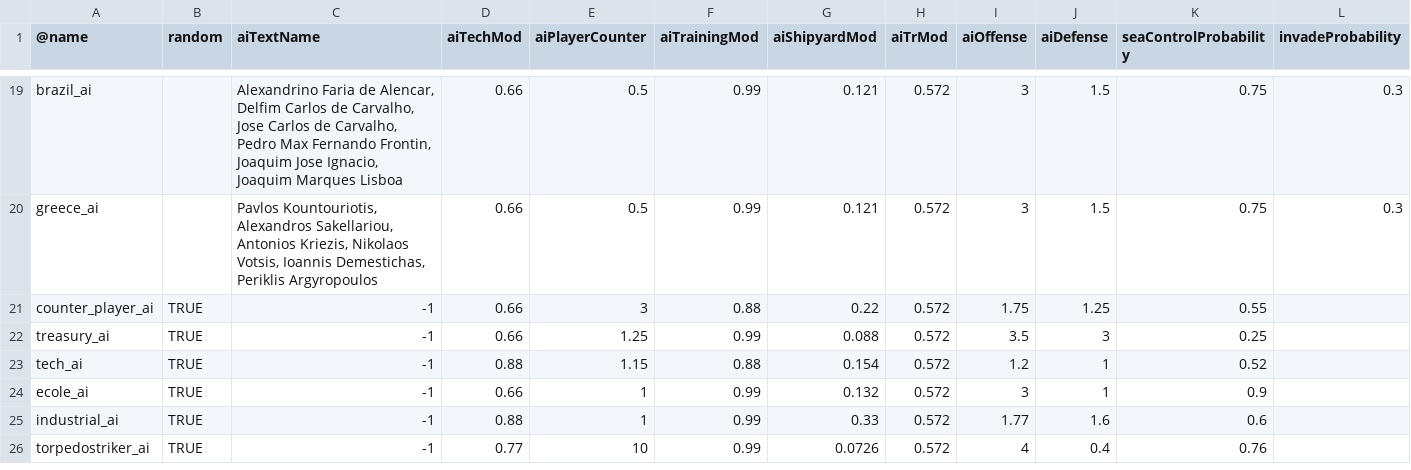
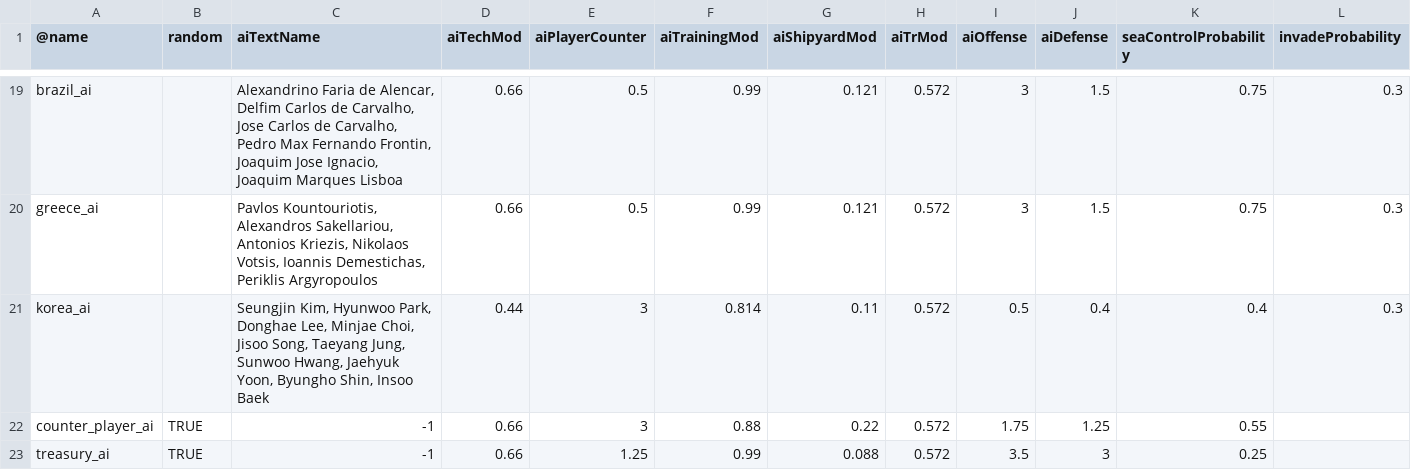
Before and after one commit to brothermunro/Dreadnought-Improvement-Project, a CSV file: aiPersonalities.csv, drawn as a sheet; only a part is shown, gaps mark what is left out; the shorter side is filled out with more unchanged rows; rows hold the shown columns only; the diff names each change by its address in the sheet, - before the commit and + after, or states it on an @@ line.

Commit message:
Korea personalities
Copied china

```diff
--- a/aiPersonalities.csv
+++ b/aiPersonalities.csv
+row 21: korea_ai |  | Seungjin Kim, Hyunwoo Park, Donghae Lee, Minjae Choi, Jisoo Song, Taeyang Jung, Sunwoo Hwang, Jaehyuk Yoon, Byungho Shin, Insoo Baek | 0.44 | 3 | 0.814 | 0.11 | 0.572 | 0.5 | 0.4 | 0.4 | 0.3
```
